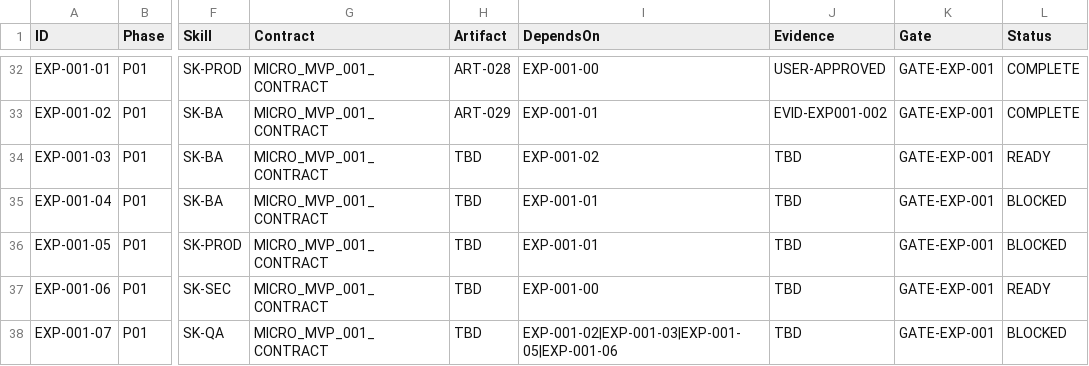
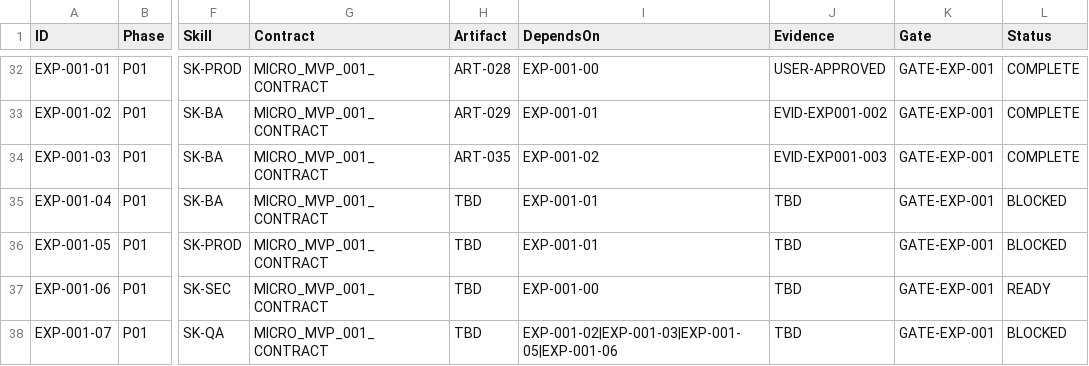
Before and after one commit to RobertoGarciaITS/midete-ia, a CSV file: artifacts/registry/PROJECT_WORK_TRACEABILITY_MATRIX_v0.1.csv, drawn as a sheet; only a part is shown, gaps mark what is left out; the diff names each change by its address in the sheet, - before the commit and + after, or states it on an @@ line.

Commit message:
governance: reconcile scoring model traceability

```diff
--- a/artifacts/registry/PROJECT_WORK_TRACEABILITY_MATRIX_v0.1.csv
+++ b/artifacts/registry/PROJECT_WORK_TRACEABILITY_MATRIX_v0.1.csv
-H34 (Artifact): TBD
+H34 (Artifact): ART-035
-J34 (Evidence): TBD
+J34 (Evidence): EVID-EXP001-003
-L34 (Status): READY
+L34 (Status): COMPLETE
```
